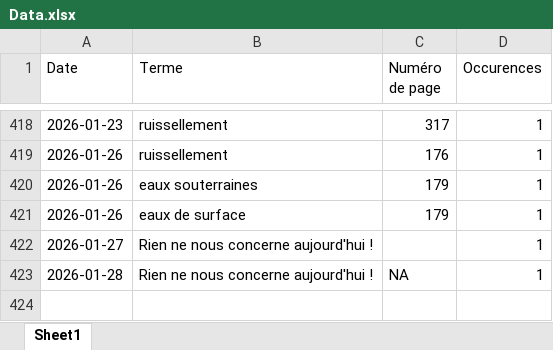
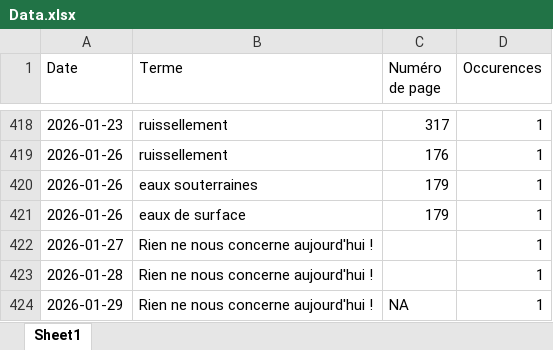
Before and after one commit to LlrdntCORDER/VeilleMoniteur, an Excel workbook: result/Data.xlsx, sheet Sheet1, drawn as a sheet; only a part is shown, gaps mark what is left out; values as stored, in another font and other column widths than the file's, no borders; the diff names each change by its address in the sheet, - before the commit and + after, or states it on an @@ line.

```diff
--- a/result/Data.xlsx (sheet Sheet1)
+++ b/result/Data.xlsx (sheet Sheet1)
-C423 (Numéro de page): NA
+C423 (Numéro de page): (empty)
+row 424: 2026-01-29 | Rien ne nous concerne aujourd'hui ! | NA | 1
```
Also changed, not shown: 5 other files.
